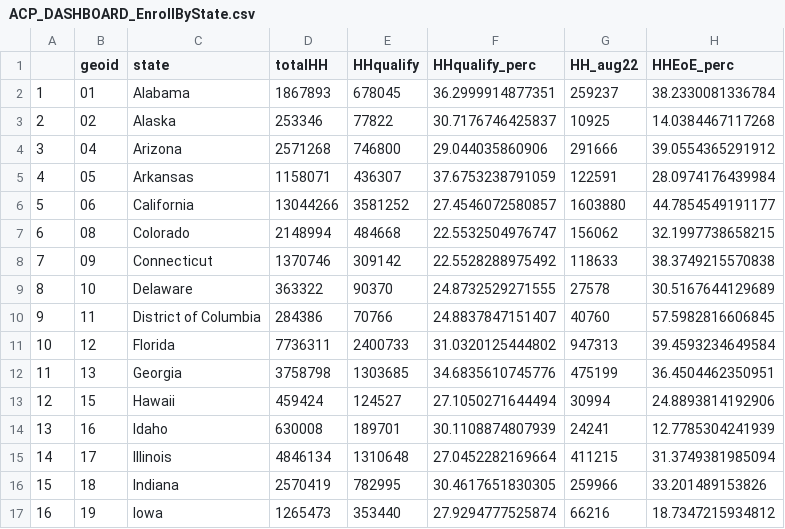
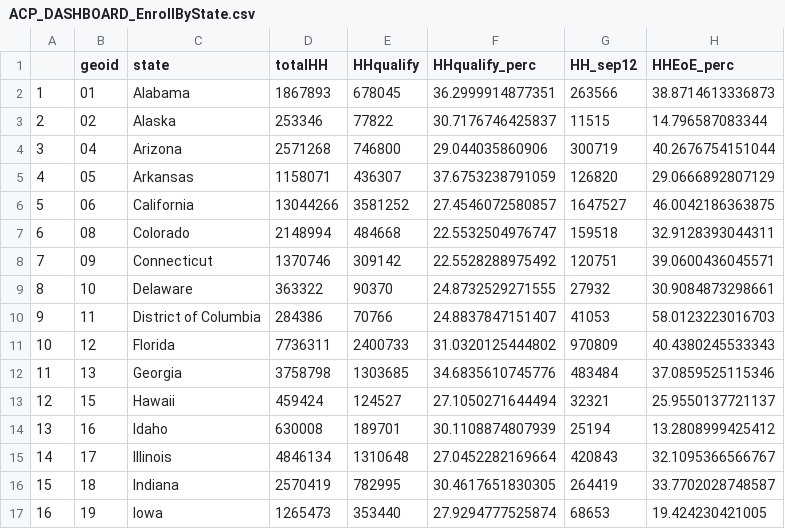
Before and after one commit to ILSR-GIS-DATA/Affordable-Connectivity-Program-Analysis, a CSV file: ACP_DASHBOARD_EnrollByState.csv, drawn as a sheet; only a part is shown; the diff covers the shown part only.

```diff
--- a/ACP_DASHBOARD_EnrollByState.csv
+++ b/ACP_DASHBOARD_EnrollByState.csv
@@ -1,17 +1,17 @@
-"","geoid","state","totalHH","HHqualify","HHqualify_perc","HH_aug22","HHEoE_perc"
-"1","01","Alabama",1867893,678045,36.2999914877351,259237,38.2330081336784
-"2","02","Alaska",253346,77822,30.7176746425837,10925,14.0384467117268
-"3","04","Arizona",2571268,746800,29.044035860906,291666,39.0554365291912
-"4","05","Arkansas",1158071,436307,37.6753238791059,122591,28.0974176439984
-"5","06","California",13044266,3581252,27.4546072580857,1603880,44.7854549191177
-"6","08","Colorado",2148994,484668,22.5532504976747,156062,32.1997738658215
-"7","09","Connecticut",1370746,309142,22.5528288975492,118633,38.3749215570838
-"8","10","Delaware",363322,90370,24.8732529271555,27578,30.5167644129689
-"9","11","District of Columbia",284386,70766,24.8837847151407,40760,57.5982816606845
-"10","12","Florida",7736311,2400733,31.0320125444802,947313,39.4593234649584
-"11","13","Georgia",3758798,1303685,34.6835610745776,475199,36.4504462350951
-"12","15","Hawaii",459424,124527,27.1050271644494,30994,24.8893814192906
-"13","16","Idaho",630008,189701,30.1108874807939,24241,12.7785304241939
-"14","17","Illinois",4846134,1310648,27.0452282169664,411215,31.3749381985094
-"15","18","Indiana",2570419,782995,30.4617651830305,259966,33.201489153826
-"16","19","Iowa",1265473,353440,27.9294777525874,66216,18.7347215934812
+"","geoid","state","totalHH","HHqualify","HHqualify_perc","HH_sep12","HHEoE_perc"
+"1","01","Alabama",1867893,678045,36.2999914877351,263566,38.8714613336873
+"2","02","Alaska",253346,77822,30.7176746425837,11515,14.796587083344
+"3","04","Arizona",2571268,746800,29.044035860906,300719,40.2676754151044
+"4","05","Arkansas",1158071,436307,37.6753238791059,126820,29.0666892807129
+"5","06","California",13044266,3581252,27.4546072580857,1647527,46.0042186363875
+"6","08","Colorado",2148994,484668,22.5532504976747,159518,32.9128393044311
+"7","09","Connecticut",1370746,309142,22.5528288975492,120751,39.0600436045571
+"8","10","Delaware",363322,90370,24.8732529271555,27932,30.9084873298661
+"9","11","District of Columbia",284386,70766,24.8837847151407,41053,58.0123223016703
+"10","12","Florida",7736311,2400733,31.0320125444802,970809,40.4380245533343
+"11","13","Georgia",3758798,1303685,34.6835610745776,483484,37.0859525115346
+"12","15","Hawaii",459424,124527,27.1050271644494,32321,25.9550137721137
+"13","16","Idaho",630008,189701,30.1108874807939,25194,13.2808999425412
+"14","17","Illinois",4846134,1310648,27.0452282169664,420843,32.1095366566767
+"15","18","Indiana",2570419,782995,30.4617651830305,264419,33.7702028748587
+"16","19","Iowa",1265473,353440,27.9294777525874,68653,19.424230421005
```
Also changed, not shown: 70 edited cells elsewhere in this file, ACP_DASHBOARD_ModelData.csv, 17 other files.
